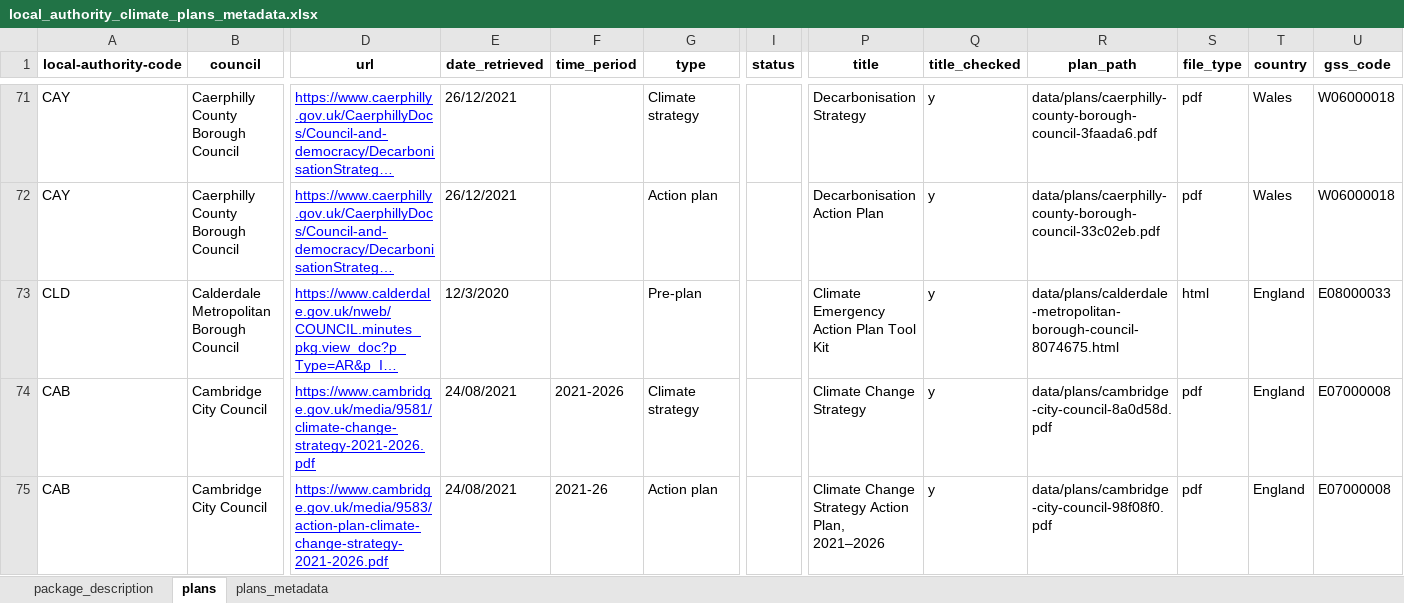
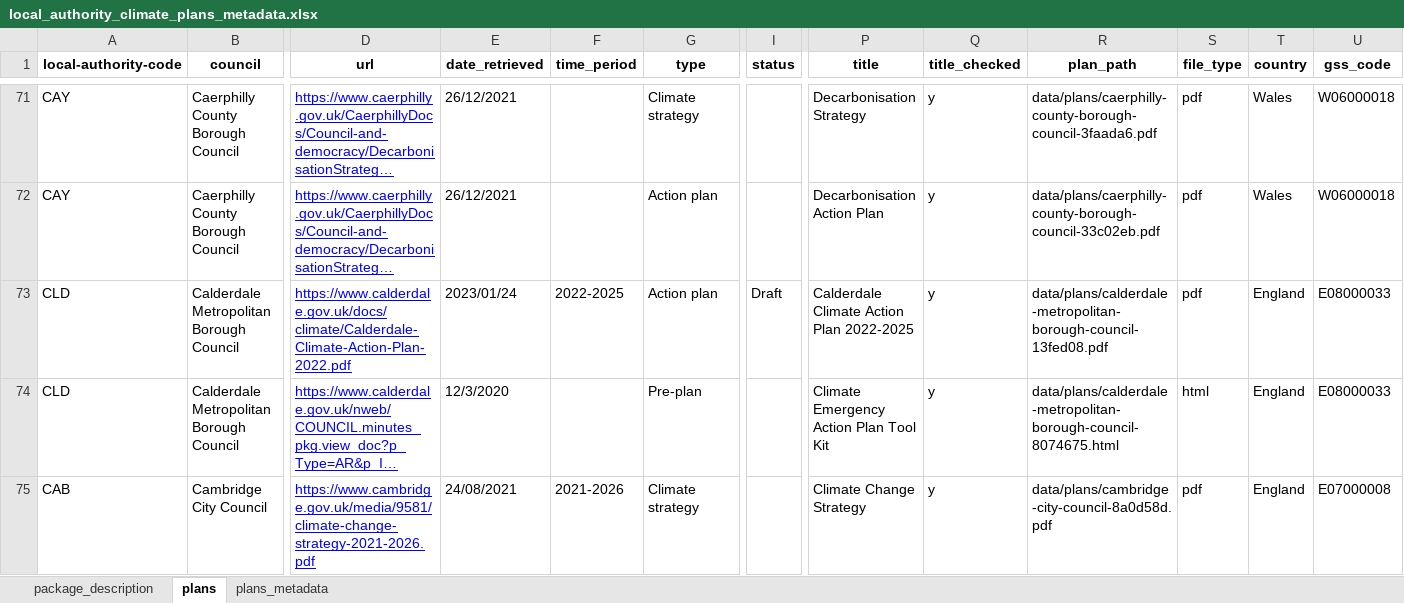
Before and after one commit to mysociety/la-plans-promises, an Excel workbook: docs/data/local_authority_climate_plans_metadata/latest/local_authority_climate_plans_metadata.xlsx, sheet plans, drawn as a sheet; only a part is shown, gaps mark what is left out; the shorter side is filled out with more unchanged rows; long unchanged cells end in …; values as stored, in another font and other column widths than the file's, no borders; rows hold the shown columns only; the diff covers the shown part only; the diff names each change by its address in the sheet, - before the commit and + after, or states it on an @@ line.

```diff
--- a/docs/data/local_authority_climate_plans_metadata/latest/local_authority_climate_plans_metadata.xlsx (sheet plans)
+++ b/docs/data/local_authority_climate_plans_metadata/latest/local_authority_climate_plans_metadata.xlsx (sheet plans)
+row 73: CLD | Calderdale Metropolitan Borough Council | https://www.calderdale.gov.uk/docs/climate/Calderdale-Climate-Action-Plan-2022.pdf | 2023/01/24 | 2022-2025 | Action plan | Draft | Calderdale Climate Action Plan 2022-2025 | y | data/plans/calderdale-metropolitan-borough-council-13fed08.pdf | pdf | England | E08000033
```
Also changed, not shown: 3 added rows and 26 edited cells elsewhere in this sheet, sheet package_description, 34 other files.
